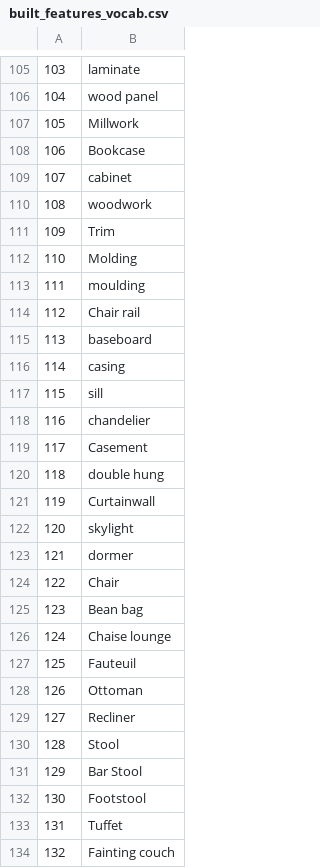
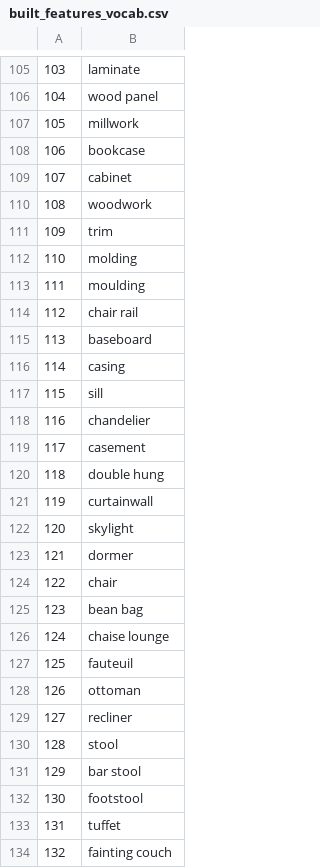
Before and after one commit to dharakyu/HPDS-data-mining, a CSV file: built_features_vocab.csv, drawn as a sheet; only a part is shown, gaps mark what is left out; the diff covers the shown part only.

```diff
--- a/built_features_vocab.csv
+++ b/built_features_vocab.csv
@@ -106,10 +106,10 @@
 104, wood panel
-105, Millwork
-106, Bookcase
+105, millwork
+106, bookcase
 107, cabinet
 108, woodwork
-109, Trim
-110, Molding
+109, trim
+110, molding
 111, moulding
-112, Chair rail
+112, chair rail
 113, baseboard
@@ -118,17 +118,17 @@
 116, chandelier
-117, Casement
+117, casement
 118, double hung
-119, Curtainwall
+119, curtainwall
 120, skylight
 121, dormer
-122, Chair
-123, Bean bag
-124, Chaise lounge
-125, Fauteuil
-126, Ottoman
-127, Recliner
-128, Stool
-129, Bar Stool
-130, Footstool
-131, Tuffet
-132, Fainting couch
+122, chair
+123, bean bag
+124, chaise lounge
+125, fauteuil
+126, ottoman
+127, recliner
+128, stool
+129, bar stool
+130, footstool
+131, tuffet
+132, fainting couch
```
Also changed, not shown: 134 edited cells elsewhere in this file, 1 other file.
